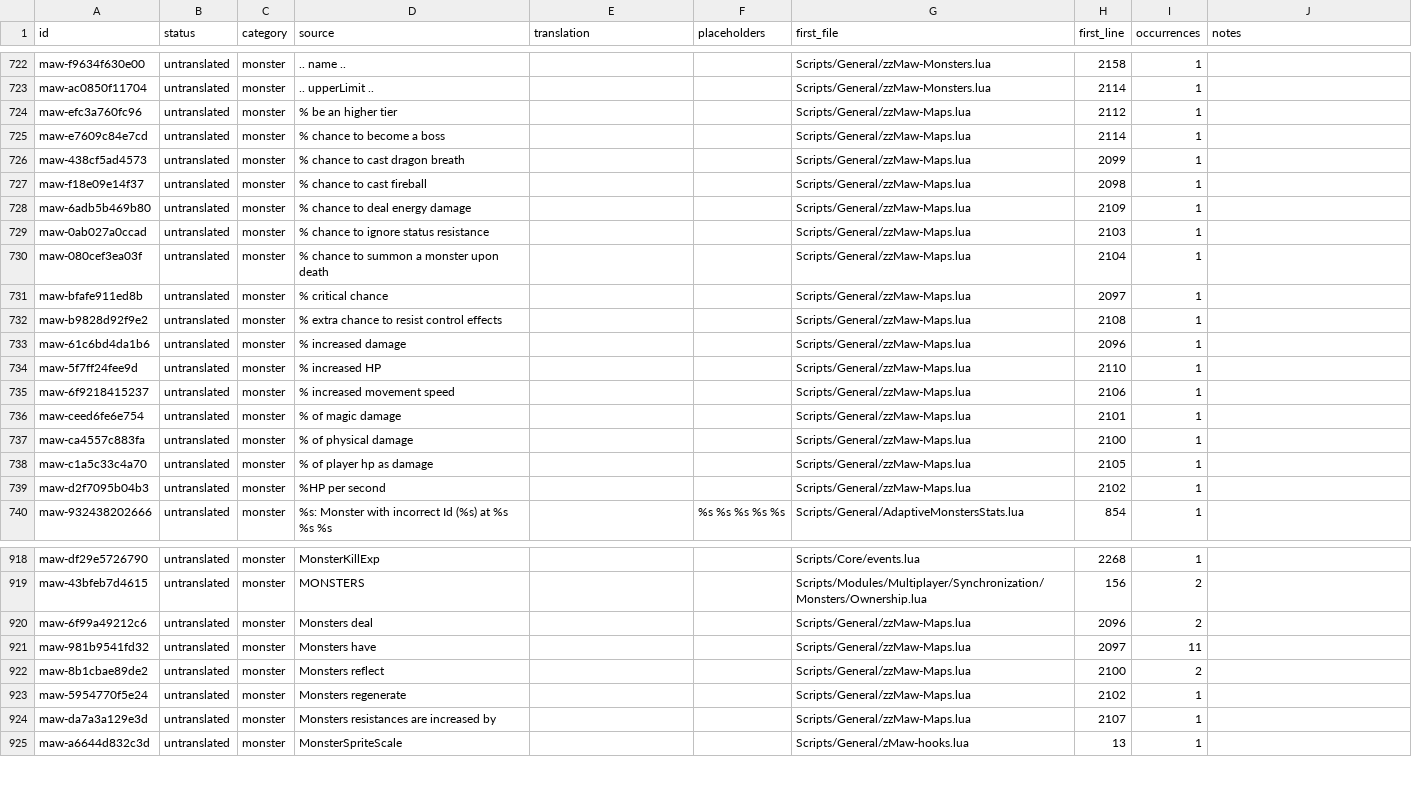
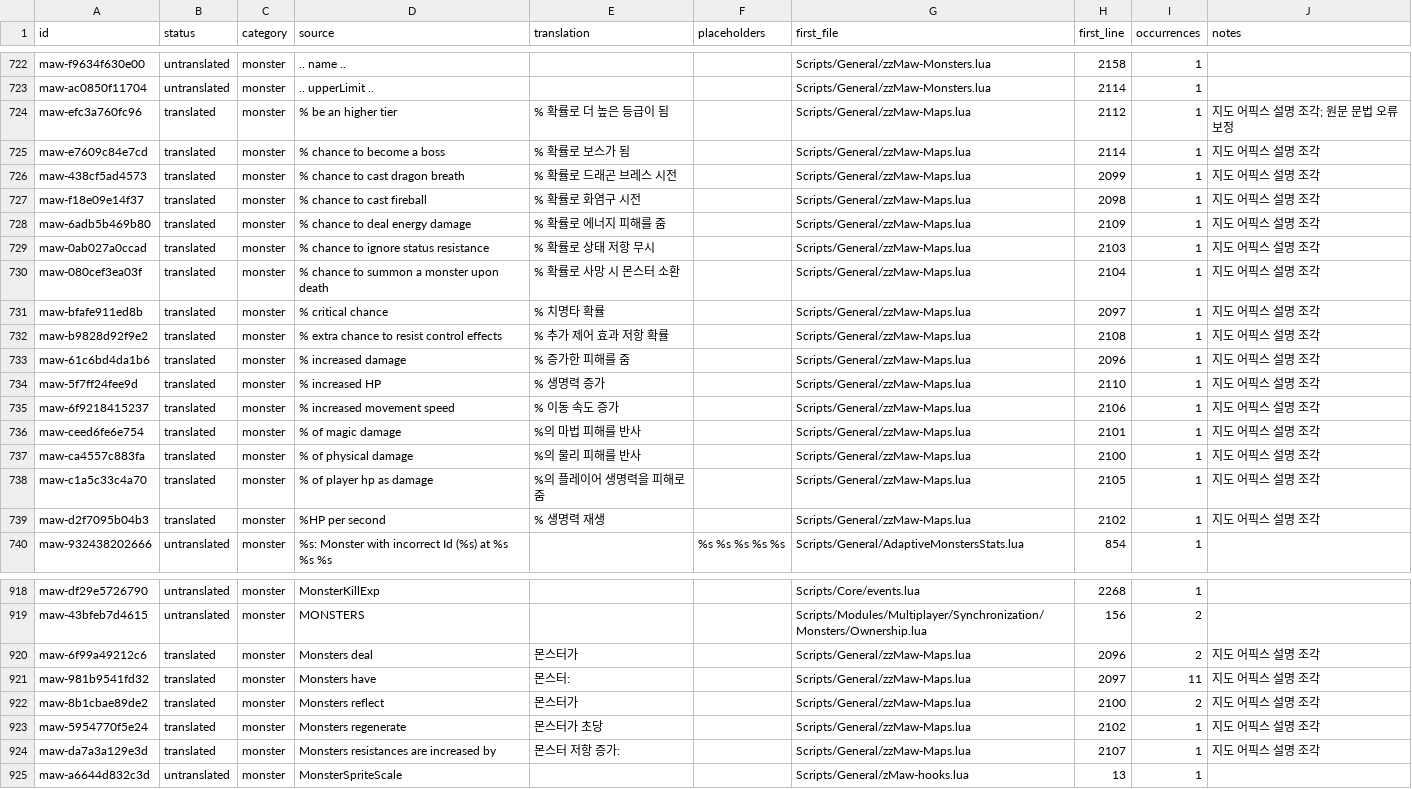
Before and after one commit to munument1/-KR-Maw-Mod-MMMerge, a TSV file: localization/catalog.tsv, drawn as a sheet; only a part is shown, gaps mark what is left out; the diff covers the shown part only.

```diff
--- a/localization/catalog.tsv
+++ b/localization/catalog.tsv
@@ -1065,18 +1065,18 @@ maw-f9634f630e00	untranslated	monster	 .. name .. 			Scripts/General/zzMaw-Monst
 maw-ac0850f11704	untranslated	monster	 .. upperLimit .. 			Scripts/General/zzMaw-Monsters.lua	2114	1	
-maw-efc3a760fc96	untranslated	monster	% be an higher tier			Scripts/General/zzMaw-Maps.lua	2112	1	
-maw-e7609c84e7cd	untranslated	monster	% chance to become a boss			Scripts/General/zzMaw-Maps.lua	2114	1	
-maw-438cf5ad4573	untranslated	monster	% chance to cast dragon breath			Scripts/General/zzMaw-Maps.lua	2099	1	
-maw-f18e09e14f37	untranslated	monster	% chance to cast fireball			Scripts/General/zzMaw-Maps.lua	2098	1	
-maw-6adb5b469b80	untranslated	monster	% chance to deal energy damage			Scripts/General/zzMaw-Maps.lua	2109	1	
-maw-0ab027a0ccad	untranslated	monster	% chance to ignore status resistance			Scripts/General/zzMaw-Maps.lua	2103	1	
-maw-080cef3ea03f	untranslated	monster	% chance to summon a monster upon death			Scripts/General/zzMaw-Maps.lua	2104	1	
-maw-bfafe911ed8b	untranslated	monster	% critical chance			Scripts/General/zzMaw-Maps.lua	2097	1	
-maw-b9828d92f9e2	untranslated	monster	% extra chance to resist control effects			Scripts/General/zzMaw-Maps.lua	2108	1	
-maw-61c6bd4da1b6	untranslated	monster	% increased damage			Scripts/General/zzMaw-Maps.lua	2096	1	
-maw-5f7ff24fee9d	untranslated	monster	% increased HP			Scripts/General/zzMaw-Maps.lua	2110	1	
-maw-6f9218415237	untranslated	monster	% increased movement speed			Scripts/General/zzMaw-Maps.lua	2106	1	
-maw-ceed6fe6e754	untranslated	monster	% of magic damage			Scripts/General/zzMaw-Maps.lua	2101	1	
-maw-ca4557c883fa	untranslated	monster	% of physical damage			Scripts/General/zzMaw-Maps.lua	2100	1	
-maw-c1a5c33c4a70	untranslated	monster	% of player hp as damage			Scripts/General/zzMaw-Maps.lua	2105	1	
-maw-d2f7095b04b3	untranslated	monster	%HP per second			Scripts/General/zzMaw-Maps.lua	2102	1	
+maw-efc3a760fc96	translated	monster	% be an higher tier	% 확률로 더 높은 등급이 됨		Scripts/General/zzMaw-Maps.lua	2112	1	지도 어픽스 설명 조각; 원문 문법 오류 보정
+maw-e7609c84e7cd	translated	monster	% chance to become a boss	% 확률로 보스가 됨		Scripts/General/zzMaw-Maps.lua	2114	1	지도 어픽스 설명 조각
+maw-438cf5ad4573	translated	monster	% chance to cast dragon breath	% 확률로 드래곤 브레스 시전		Scripts/General/zzMaw-Maps.lua	2099	1	지도 어픽스 설명 조각
+maw-f18e09e14f37	translated	monster	% chance to cast fireball	% 확률로 화염구 시전		Scripts/General/zzMaw-Maps.lua	2098	1	지도 어픽스 설명 조각
+maw-6adb5b469b80	translated	monster	% chance to deal energy damage	% 확률로 에너지 피해를 줌		Scripts/General/zzMaw-Maps.lua	2109	1	지도 어픽스 설명 조각
+maw-0ab027a0ccad	translated	monster	% chance to ignore status resistance	% 확률로 상태 저항 무시		Scripts/General/zzMaw-Maps.lua	2103	1	지도 어픽스 설명 조각
+maw-080cef3ea03f	translated	monster	% chance to summon a monster upon death	% 확률로 사망 시 몬스터 소환		Scripts/General/zzMaw-Maps.lua	2104	1	지도 어픽스 설명 조각
+maw-bfafe911ed8b	translated	monster	% critical chance	% 치명타 확률		Scripts/General/zzMaw-Maps.lua	2097	1	지도 어픽스 설명 조각
+maw-b9828d92f9e2	translated	monster	% extra chance to resist control effects	% 추가 제어 효과 저항 확률		Scripts/General/zzMaw-Maps.lua	2108	1	지도 어픽스 설명 조각
+maw-61c6bd4da1b6	translated	monster	% increased damage	% 증가한 피해를 줌		Scripts/General/zzMaw-Maps.lua	2096	1	지도 어픽스 설명 조각
+maw-5f7ff24fee9d	translated	monster	% increased HP	% 생명력 증가		Scripts/General/zzMaw-Maps.lua	2110	1	지도 어픽스 설명 조각
+maw-6f9218415237	translated	monster	% increased movement speed	% 이동 속도 증가		Scripts/General/zzMaw-Maps.lua	2106	1	지도 어픽스 설명 조각
+maw-ceed6fe6e754	translated	monster	% of magic damage	%의 마법 피해를 반사		Scripts/General/zzMaw-Maps.lua	2101	1	지도 어픽스 설명 조각
+maw-ca4557c883fa	translated	monster	% of physical damage	%의 물리 피해를 반사		Scripts/General/zzMaw-Maps.lua	2100	1	지도 어픽스 설명 조각
+maw-c1a5c33c4a70	translated	monster	% of player hp as damage	%의 플레이어 생명력을 피해로 줌		Scripts/General/zzMaw-Maps.lua	2105	1	지도 어픽스 설명 조각
+maw-d2f7095b04b3	translated	monster	%HP per second	% 생명력 재생		Scripts/General/zzMaw-Maps.lua	2102	1	지도 어픽스 설명 조각
 maw-932438202666	untranslated	monster	%s: Monster with incorrect Id (%s) at %s %s %s		%s %s %s %s %s	Scripts/General/AdaptiveMonstersStats.lua	854	1	
@@ -1264,7 +1264,7 @@ maw-df29e5726790	untranslated	monster	MonsterKillExp			Scripts/Core/events.lua	2
 maw-43bfeb7d4615	untranslated	monster	MONSTERS			Scripts/Modules/Multiplayer/Synchronization/Monsters/Ownership.lua	156	2	
-maw-6f99a49212c6	untranslated	monster	Monsters deal 			Scripts/General/zzMaw-Maps.lua	2096	2	
-maw-981b9541fd32	untranslated	monster	Monsters have 			Scripts/General/zzMaw-Maps.lua	2097	11	
-maw-8b1cbae89de2	untranslated	monster	Monsters reflect 			Scripts/General/zzMaw-Maps.lua	2100	2	
-maw-5954770f5e24	untranslated	monster	Monsters regenerate 			Scripts/General/zzMaw-Maps.lua	2102	1	
-maw-da7a3a129e3d	untranslated	monster	Monsters resistances are increased by 			Scripts/General/zzMaw-Maps.lua	2107	1	
+maw-6f99a49212c6	translated	monster	Monsters deal 	몬스터가 		Scripts/General/zzMaw-Maps.lua	2096	2	지도 어픽스 설명 조각
+maw-981b9541fd32	translated	monster	Monsters have 	몬스터: 		Scripts/General/zzMaw-Maps.lua	2097	11	지도 어픽스 설명 조각
+maw-8b1cbae89de2	translated	monster	Monsters reflect 	몬스터가 		Scripts/General/zzMaw-Maps.lua	2100	2	지도 어픽스 설명 조각
+maw-5954770f5e24	translated	monster	Monsters regenerate 	몬스터가 초당 		Scripts/General/zzMaw-Maps.lua	2102	1	지도 어픽스 설명 조각
+maw-da7a3a129e3d	translated	monster	Monsters resistances are increased by 	몬스터 저항 증가: 		Scripts/General/zzMaw-Maps.lua	2107	1	지도 어픽스 설명 조각
 maw-a6644d832c3d	untranslated	monster	MonsterSpriteScale			Scripts/General/zMaw-hooks.lua	13	1	
```
Also changed, not shown: 60 edited cells elsewhere in this file, 6 other files.
